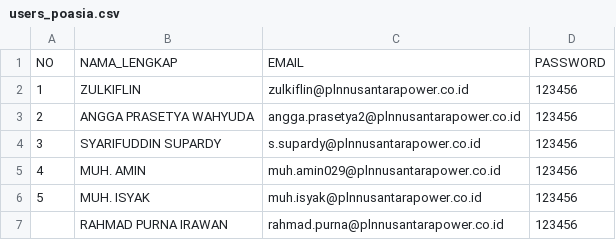
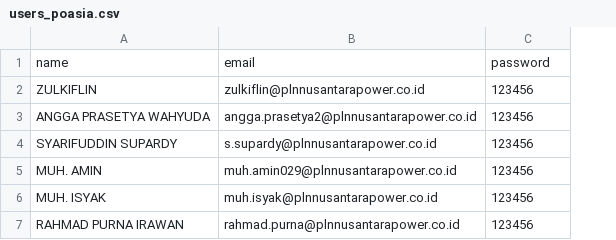
Before and after one commit to Dikhsantibong/monitoringsistem, a CSV file: database/data/users_poasia.csv, drawn as a sheet; removed rows and columns are numbered as before the commit, all else as after; the diff names each change by its address in the sheet, - before the commit and + after, or states it on an @@ line.

```diff
--- a/database/data/users_poasia.csv
+++ b/database/data/users_poasia.csv
-column A, rows 2-6: 1 | 2 | 3 | 4 | 5
-row 1: NO | NAMA_LENGKAP | EMAIL | PASSWORD
+row 1: name | email | password
```
Also changed, not shown: 1 other file.
